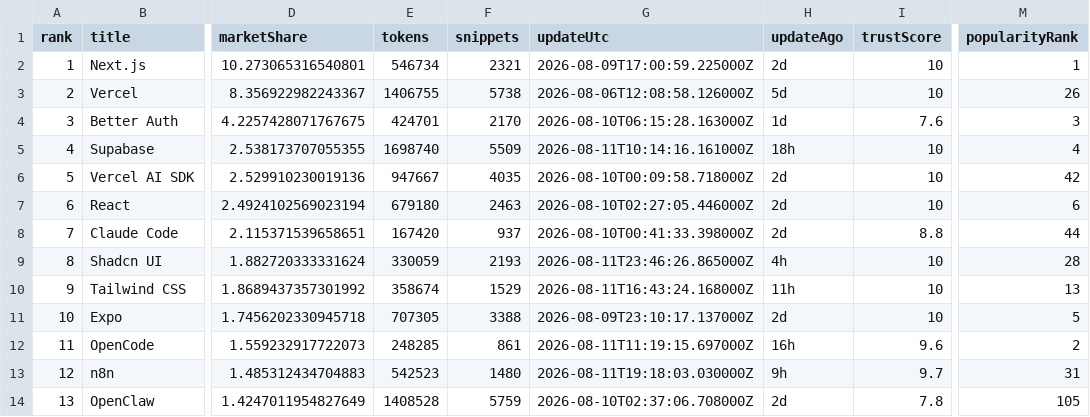
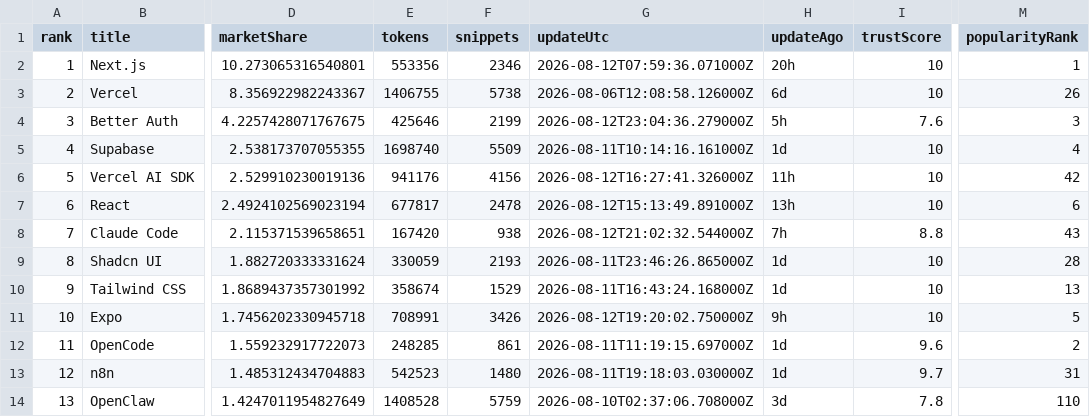
Before and after one commit to LouisLau-art/multi-agent-skills-catalog, a CSV file: docs/data/context7_docs_popular_top50.csv, drawn as a sheet; only a part is shown, gaps mark what is left out; the diff covers the shown part only; the diff names each change by its address in the sheet, - before the commit and + after, or states it on an @@ line.

```diff
--- a/docs/data/context7_docs_popular_top50.csv
+++ b/docs/data/context7_docs_popular_top50.csv
-E2 (tokens): 546734
+E2 (tokens): 553356
-F2 (snippets): 2321
+F2 (snippets): 2346
-G2 (updateUtc): 2026-08-09T17:00:59.225000Z
+G2 (updateUtc): 2026-08-12T07:59:36.071000Z
-H2 (updateAgo): 2d
+H2 (updateAgo): 20h
-H3 (updateAgo): 5d
+H3 (updateAgo): 6d
-E4 (tokens): 424701
+E4 (tokens): 425646
-F4 (snippets): 2170
+F4 (snippets): 2199
-G4 (updateUtc): 2026-08-10T06:15:28.163000Z
+G4 (updateUtc): 2026-08-12T23:04:36.279000Z
-H4 (updateAgo): 1d
+H4 (updateAgo): 5h
-H5 (updateAgo): 18h
+H5 (updateAgo): 1d
-E6 (tokens): 947667
+E6 (tokens): 941176
-F6 (snippets): 4035
+F6 (snippets): 4156
-G6 (updateUtc): 2026-08-10T00:09:58.718000Z
+G6 (updateUtc): 2026-08-12T16:27:41.326000Z
-H6 (updateAgo): 2d
+H6 (updateAgo): 11h
-E7 (tokens): 679180
+E7 (tokens): 677817
-F7 (snippets): 2463
+F7 (snippets): 2478
-G7 (updateUtc): 2026-08-10T02:27:05.446000Z
+G7 (updateUtc): 2026-08-12T15:13:49.891000Z
-H7 (updateAgo): 2d
+H7 (updateAgo): 13h
-F8 (snippets): 937
+F8 (snippets): 938
-G8 (updateUtc): 2026-08-10T00:41:33.398000Z
+G8 (updateUtc): 2026-08-12T21:02:32.544000Z
-H8 (updateAgo): 2d
+H8 (updateAgo): 7h
-M8 (popularityRank): 44
+M8 (popularityRank): 43
-H9 (updateAgo): 4h
+H9 (updateAgo): 1d
-H10 (updateAgo): 11h
+H10 (updateAgo): 1d
-E11 (tokens): 707305
+E11 (tokens): 708991
-F11 (snippets): 3388
+F11 (snippets): 3426
-G11 (updateUtc): 2026-08-09T23:10:17.137000Z
+G11 (updateUtc): 2026-08-12T19:20:02.750000Z
-H11 (updateAgo): 2d
+H11 (updateAgo): 9h
-H12 (updateAgo): 16h
+H12 (updateAgo): 1d
-H13 (updateAgo): 9h
+H13 (updateAgo): 1d
-H14 (updateAgo): 2d
+H14 (updateAgo): 3d
-M14 (popularityRank): 105
+M14 (popularityRank): 110
```
Also changed, not shown: 89 edited cells elsewhere in this file, docs/data/skills_sh_all_time_top2000.csv, 5 other files.
